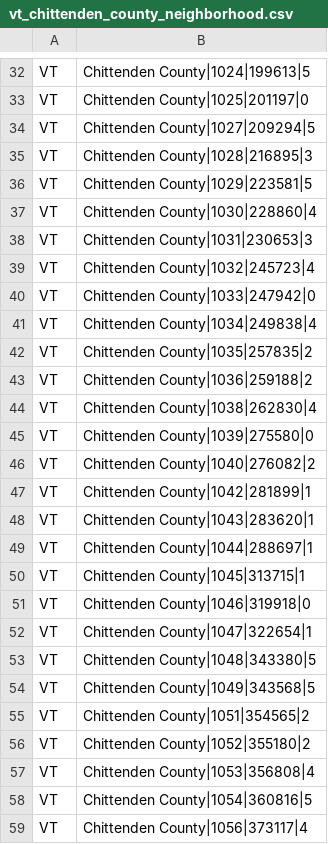
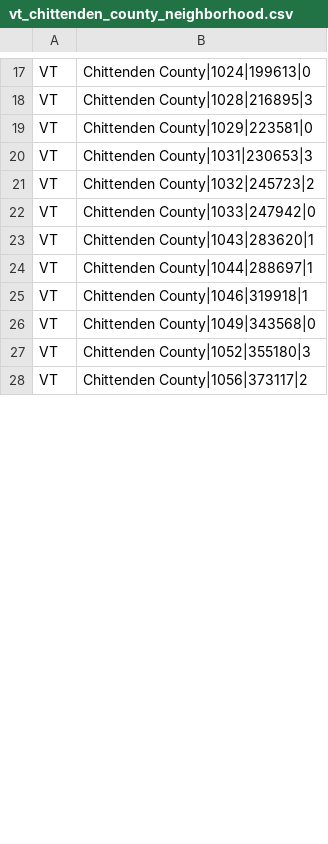
Before and after one commit to intelligent-environments-lab/DOE_XStock, a CSV file: data/neighborhood/vt_chittenden_county_neighborhood.csv, drawn as a sheet; only a part is shown, gaps mark what is left out; removed rows and columns are numbered as before the commit, all else as after; the diff covers the shown part only; the diff names each change by its address in the sheet, - before the commit and + after, or states it on an @@ line.

```diff
--- a/data/neighborhood/vt_chittenden_county_neighborhood.csv
+++ b/data/neighborhood/vt_chittenden_county_neighborhood.csv
-B17: Chittenden County|1024|199613|5
+B17: Chittenden County|1024|199613|0
-row 33: VT | Chittenden County|1025|201197|0
-row 34: VT | Chittenden County|1027|209294|5
-B19: Chittenden County|1029|223581|5
+B19: Chittenden County|1029|223581|0
-row 37: VT | Chittenden County|1030|228860|4
-B21: Chittenden County|1032|245723|4
+B21: Chittenden County|1032|245723|2
-row 41: VT | Chittenden County|1034|249838|4
-row 42: VT | Chittenden County|1035|257835|2
-row 43: VT | Chittenden County|1036|259188|2
-row 44: VT | Chittenden County|1038|262830|4
-row 45: VT | Chittenden County|1039|275580|0
-row 46: VT | Chittenden County|1040|276082|2
-row 47: VT | Chittenden County|1042|281899|1
-row 50: VT | Chittenden County|1045|313715|1
-B25: Chittenden County|1046|319918|0
+B25: Chittenden County|1046|319918|1
-row 52: VT | Chittenden County|1047|322654|1
-row 53: VT | Chittenden County|1048|343380|5
-B26: Chittenden County|1049|343568|5
+B26: Chittenden County|1049|343568|0
-row 55: VT | Chittenden County|1051|354565|2
-B27: Chittenden County|1052|355180|2
+B27: Chittenden County|1052|355180|3
-row 57: VT | Chittenden County|1053|356808|4
-row 58: VT | Chittenden County|1054|360816|5
-B28: Chittenden County|1056|373117|4
+B28: Chittenden County|1056|373117|2
```
Also changed, not shown: 34 removed rows and 25 edited cells elsewhere in this file, data/neighborhood/ca_alameda_county_neighborhood.csv, 7 other files.
